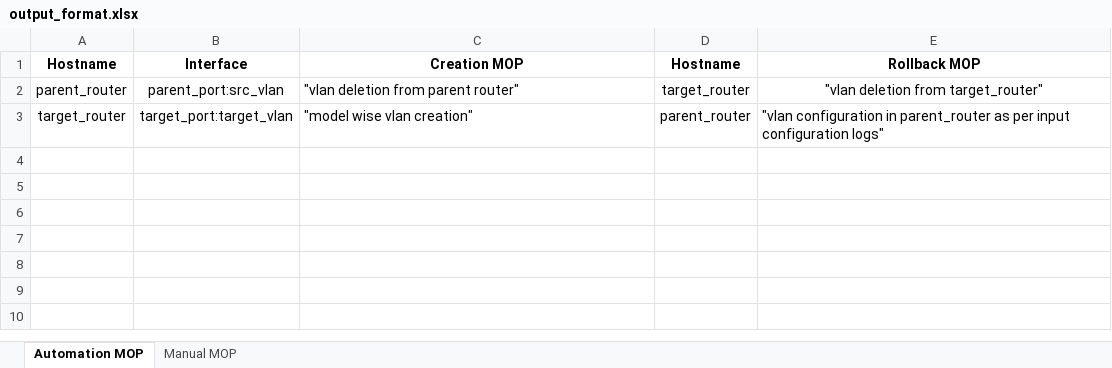
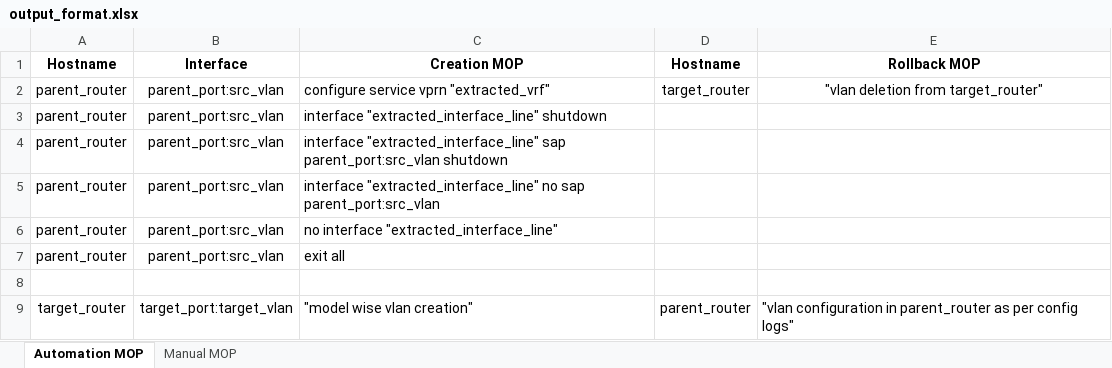
Before and after one commit to avijitofficial95-blip/my-streamlit-site, an Excel workbook: input_format/output_format.xlsx, sheet Automation MOP, drawn as a sheet; values as stored, in another font and other column widths than the file's, no borders; addresses are those after the commit; the diff names each change by its address in the sheet, - before the commit and + after, or states it on an @@ line.

```diff
--- a/input_format/output_format.xlsx (sheet Automation MOP)
+++ b/input_format/output_format.xlsx (sheet Automation MOP)
-C2 (Creation MOP): "vlan deletion from parent router"
+C2 (Creation MOP): configure service vprn "extracted_vrf"
+row 3: parent_router | parent_port:src_vlan | interface "extracted_interface_line" shutdown
+row 4: parent_router | parent_port:src_vlan | interface "extracted_interface_line" sap parent_port:src_vlan shutdown
+row 5: parent_router | parent_port:src_vlan | interface "extracted_interface_line" no sap parent_port:src_vlan
+row 6: parent_router | parent_port:src_vlan | no interface "extracted_interface_line"
+row 7: parent_router | parent_port:src_vlan | exit all
+row 8: (empty)
-E9 (Rollback MOP): …as per input configuration logs"
+E9 (Rollback MOP): …as per config logs"
```
Also changed, not shown: 3 other files.
